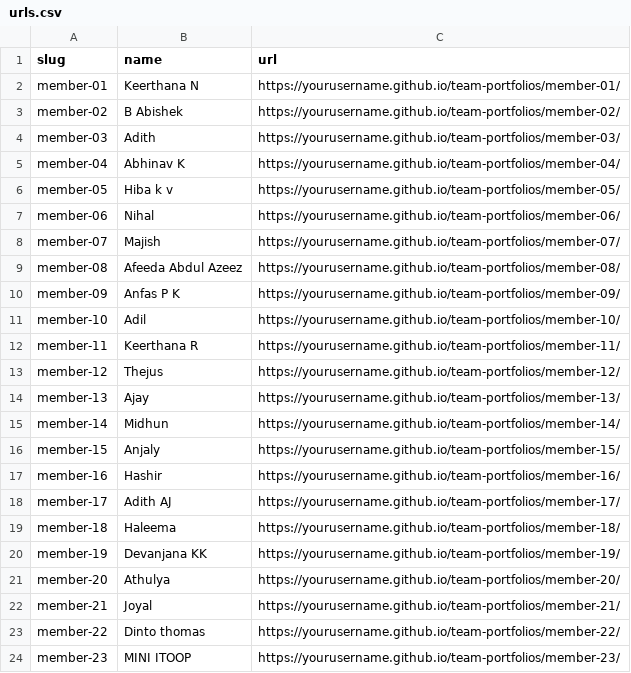
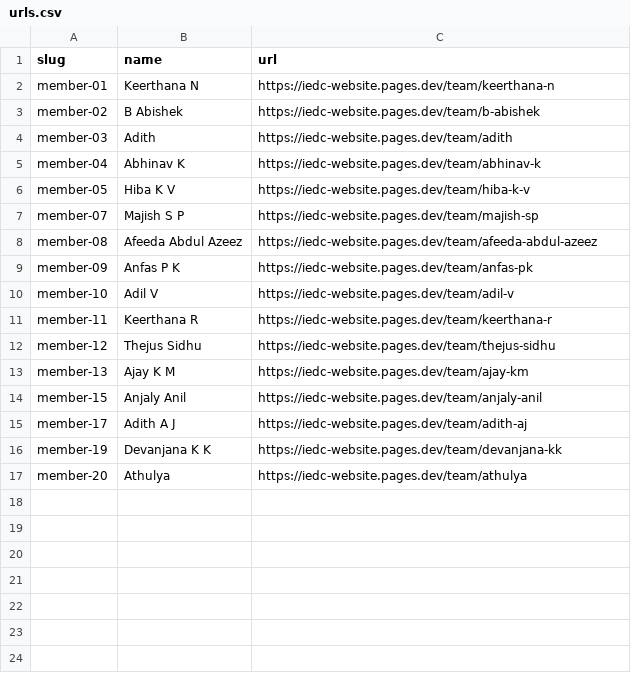
Before and after one commit to Abishek-coder719/team-portfolios, a CSV file: urls.csv, drawn as a sheet.

Commit message:
regenerate QR codes pointing directly to iedc-website.pages.dev/team/<slug>

```diff
--- a/urls.csv
+++ b/urls.csv
@@ -1,24 +1,17 @@
 slug,name,url
-member-01,Keerthana N,https://yourusername.github.io/team-portfolios/member-01/
-member-02,B Abishek,https://yourusername.github.io/team-portfolios/member-02/
-member-03,Adith,https://yourusername.github.io/team-portfolios/member-03/
-member-04,Abhinav K,https://yourusername.github.io/team-portfolios/member-04/
-member-05,Hiba k v,https://yourusername.github.io/team-portfolios/member-05/
-member-06,Nihal,https://yourusername.github.io/team-portfolios/member-06/
-member-07,Majish,https://yourusername.github.io/team-portfolios/member-07/
-member-08,Afeeda Abdul Azeez,https://yourusername.github.io/team-portfolios/member-08/
-member-09,Anfas P K,https://yourusername.github.io/team-portfolios/member-09/
-member-10,Adil,https://yourusername.github.io/team-portfolios/member-10/
-member-11,Keerthana R,https://yourusername.github.io/team-portfolios/member-11/
-member-12,Thejus,https://yourusername.github.io/team-portfolios/member-12/
-member-13,Ajay,https://yourusername.github.io/team-portfolios/member-13/
-member-14,Midhun,https://yourusername.github.io/team-portfolios/member-14/
-member-15,Anjaly,https://yourusername.github.io/team-portfolios/member-15/
-member-16,Hashir,https://yourusername.github.io/team-portfolios/member-16/
-member-17,Adith AJ,https://yourusername.github.io/team-portfolios/member-17/
-member-18,Haleema,https://yourusername.github.io/team-portfolios/member-18/
-member-19,Devanjana KK,https://yourusername.github.io/team-portfolios/member-19/
-member-20,Athulya,https://yourusername.github.io/team-portfolios/member-20/
-member-21,Joyal,https://yourusername.github.io/team-portfolios/member-21/
-member-22,Dinto thomas,https://yourusername.github.io/team-portfolios/member-22/
-member-23,MINI ITOOP,https://yourusername.github.io/team-portfolios/member-23/
+member-01,Keerthana N,https://iedc-website.pages.dev/team/keerthana-n
+member-02,B Abishek,https://iedc-website.pages.dev/team/b-abishek
+member-03,Adith,https://iedc-website.pages.dev/team/adith
+member-04,Abhinav K,https://iedc-website.pages.dev/team/abhinav-k
+member-05,Hiba K V,https://iedc-website.pages.dev/team/hiba-k-v
+member-07,Majish S P,https://iedc-website.pages.dev/team/majish-sp
+member-08,Afeeda Abdul Azeez,https://iedc-website.pages.dev/team/afeeda-abdul-azeez
+member-09,Anfas P K,https://iedc-website.pages.dev/team/anfas-pk
+member-10,Adil V,https://iedc-website.pages.dev/team/adil-v
+member-11,Keerthana R,https://iedc-website.pages.dev/team/keerthana-r
+member-12,Thejus Sidhu,https://iedc-website.pages.dev/team/thejus-sidhu
+member-13,Ajay K M,https://iedc-website.pages.dev/team/ajay-km
+member-15,Anjaly Anil,https://iedc-website.pages.dev/team/anjaly-anil
+member-17,Adith A J,https://iedc-website.pages.dev/team/adith-aj
+member-19,Devanjana K K,https://iedc-website.pages.dev/team/devanjana-kk
+member-20,Athulya,https://iedc-website.pages.dev/team/athulya
```
Also changed, not shown: 23 other files.
